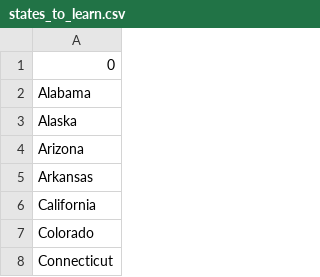
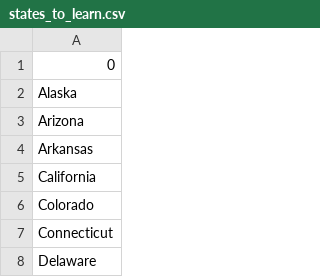
Before and after one commit to shashikiran145/PycharmProjects, a CSV file: PythonProjects/50states_game/states_to_learn.csv, drawn as a sheet; only a part is shown; the shorter side is filled out with more unchanged rows.

```diff
--- a/PythonProjects/50states_game/states_to_learn.csv
+++ b/PythonProjects/50states_game/states_to_learn.csv
@@ -1,3 +1,2 @@
 0
-Alabama
 Alaska
```
Also changed, not shown: 1 other file.
